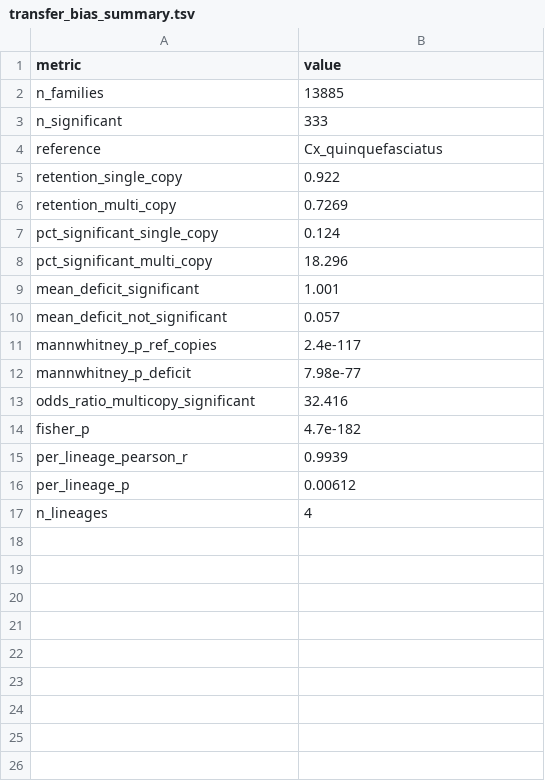
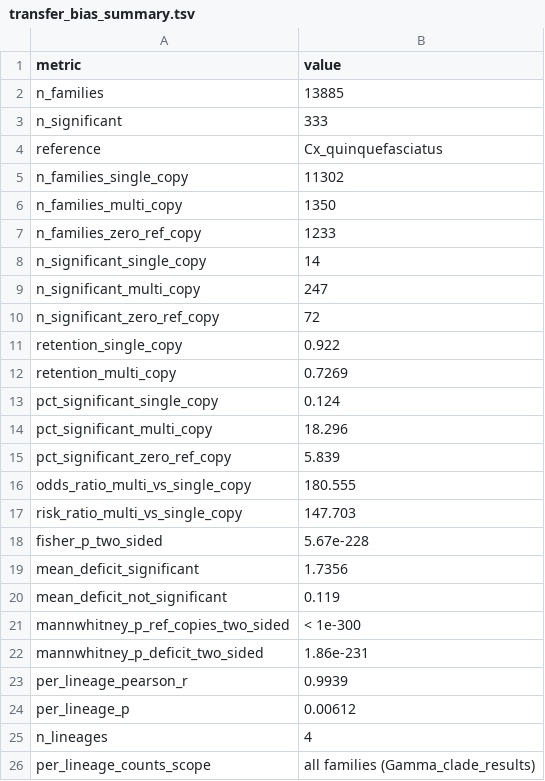
Before and after one commit to tylermaire/cx_pipiens_pangenome, a TSV file: results/cafe/transfer_bias_summary.tsv, drawn as a sheet.

Commit message:
Patch CAFE parsing and the transfer bias control on the V4 outputs
parse_cafe.py and cafe_transfer_bias.py rerun on the V4 CAFE5 output
(CAFE5 itself not rerun):

- internal nodes now named: <6> Cx_pallens+Cx_quinquefasciatus (141
  increases, 0 decreases), <7> Cx_molestus+Cx_pipiens (45, 0)
- families with no reference copy: 1,233, of which 72 (5.84%) are called
  significant; this is the bin the old test pooled with single copy
  families
- multi copy (1,350 families, 18.3% significant) against strictly single
  copy (11,302, 0.124%): odds ratio 180.6, risk ratio 147.7, two sided
  p = 5.7e-228 (V4 as run reported 32.4 from the pooled comparison)
- transfer deficit, families with a reference copy: 1.74 significant
  against 0.12 other, p = 1.9e-231
- per lineage r = 0.994 over four genomes, unchanged

```diff
--- a/results/cafe/transfer_bias_summary.tsv
+++ b/results/cafe/transfer_bias_summary.tsv
@@ -4,2 +4,8 @@ n_significant	333
 reference	Cx_quinquefasciatus
+n_families_single_copy	11302
+n_families_multi_copy	1350
+n_families_zero_ref_copy	1233
+n_significant_single_copy	14
+n_significant_multi_copy	247
+n_significant_zero_ref_copy	72
 retention_single_copy	0.922
@@ -8,8 +14,10 @@ pct_significant_single_copy	0.124
 pct_significant_multi_copy	18.296
-mean_deficit_significant	1.001
-mean_deficit_not_significant	0.057
-mannwhitney_p_ref_copies	2.4e-117
-mannwhitney_p_deficit	7.98e-77
-odds_ratio_multicopy_significant	32.416
-fisher_p	4.7e-182
+pct_significant_zero_ref_copy	5.839
+odds_ratio_multi_vs_single_copy	180.555
+risk_ratio_multi_vs_single_copy	147.703
+fisher_p_two_sided	5.67e-228
+mean_deficit_significant	1.7356
+mean_deficit_not_significant	0.119
+mannwhitney_p_ref_copies_two_sided	< 1e-300
+mannwhitney_p_deficit_two_sided	1.86e-231
 per_lineage_pearson_r	0.9939
@@ -17 +25,2 @@ per_lineage_p	0.00612
 n_lineages	4
+per_lineage_counts_scope	all families (Gamma_clade_results)
```
Also changed, not shown: results/cafe/branch_summary.tsv, results/cafe/transfer_bias_by_copy_number.tsv.
